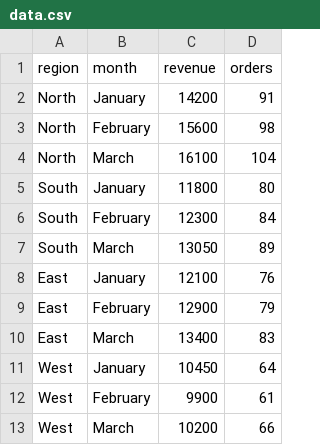
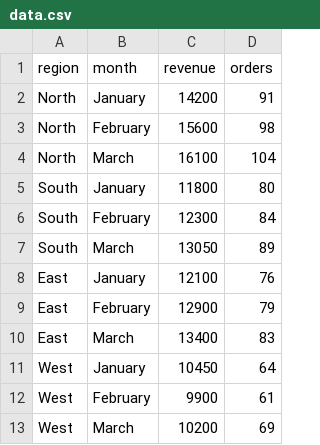
Before and after one commit to dftigfggdhd-creator/New-folder-3-, a CSV file: data.csv, drawn as a sheet.

Commit message:
last update

```diff
--- a/data.csv
+++ b/data.csv
@@ -12,2 +12,2 @@ West,January,10450,64
 West,February,9900,61
-West,March,10200,66
+West,March,10200,69
```
